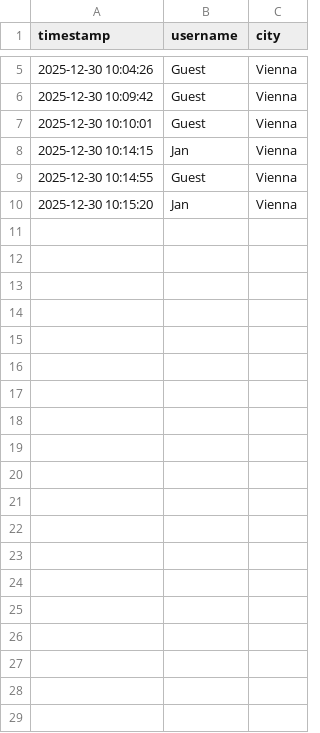
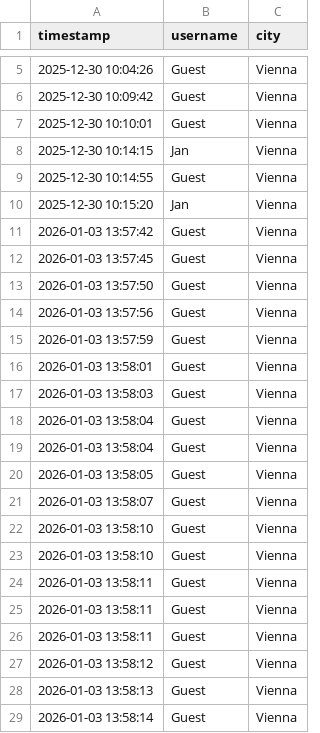
Before and after one commit to OPBoris/AccuWeatherApp, a CSV file: src/main/DB/search_history.csv, drawn as a sheet; only a part is shown, gaps mark what is left out; the diff covers the shown part only; the diff names each change by its address in the sheet, - before the commit and + after, or states it on an @@ line.

```diff
--- a/src/main/DB/search_history.csv
+++ b/src/main/DB/search_history.csv
+row 11: 2026-01-03 13:57:42 | Guest | Vienna
+row 12: 2026-01-03 13:57:45 | Guest | Vienna
+row 13: 2026-01-03 13:57:50 | Guest | Vienna
+row 14: 2026-01-03 13:57:56 | Guest | Vienna
+row 15: 2026-01-03 13:57:59 | Guest | Vienna
+row 16: 2026-01-03 13:58:01 | Guest | Vienna
+row 17: 2026-01-03 13:58:03 | Guest | Vienna
+row 18: 2026-01-03 13:58:04 | Guest | Vienna
+row 19: 2026-01-03 13:58:04 | Guest | Vienna
+row 20: 2026-01-03 13:58:05 | Guest | Vienna
+row 21: 2026-01-03 13:58:07 | Guest | Vienna
+row 22: 2026-01-03 13:58:10 | Guest | Vienna
+row 23: 2026-01-03 13:58:10 | Guest | Vienna
+row 24: 2026-01-03 13:58:11 | Guest | Vienna
+row 25: 2026-01-03 13:58:11 | Guest | Vienna
+row 26: 2026-01-03 13:58:11 | Guest | Vienna
+row 27: 2026-01-03 13:58:12 | Guest | Vienna
+row 28: 2026-01-03 13:58:13 | Guest | Vienna
+row 29: 2026-01-03 13:58:14 | Guest | Vienna
```
Also changed, not shown: 19 added rows elsewhere in this file, 1 other file.
